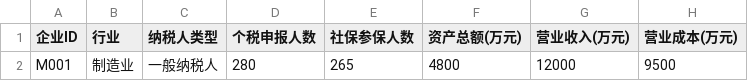
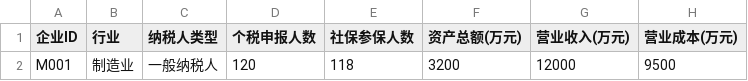
Before and after one commit to KwokCecil/zhishui-tijian, a CSV file: data/case1_company_profile.csv, drawn as a sheet; only a part is shown; the diff names each change by its address in the sheet, - before the commit and + after, or states it on an @@ line.

```diff
--- a/data/case1_company_profile.csv
+++ b/data/case1_company_profile.csv
-D2 (个税申报人数): 280
+D2 (个税申报人数): 120
-E2 (社保参保人数): 265
+E2 (社保参保人数): 118
-F2 (资产总额(万元)): 4800
+F2 (资产总额(万元)): 3200
```
Also changed, not shown: 5 other files.
